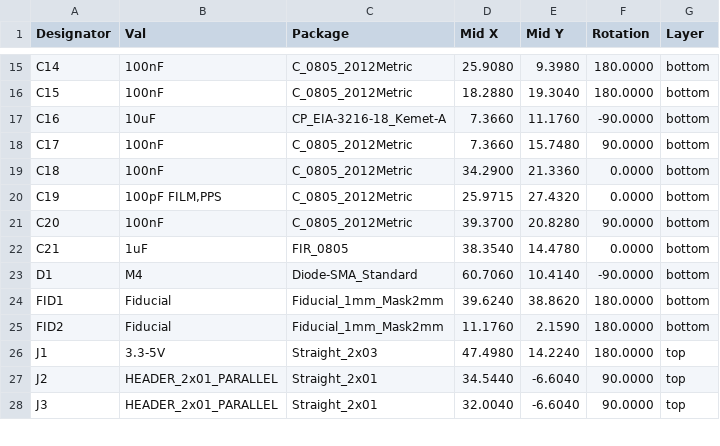
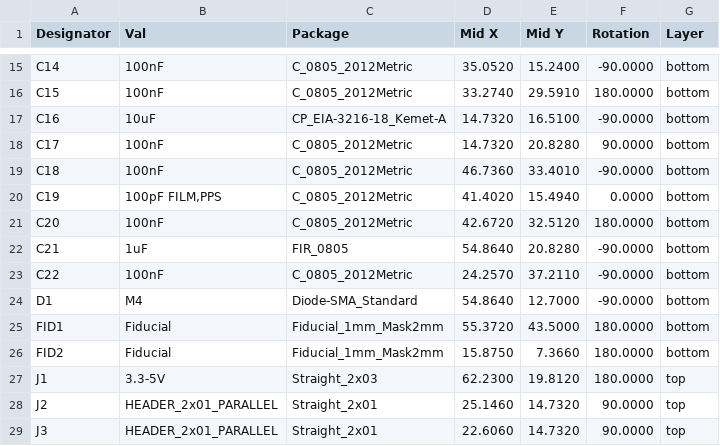
Before and after one commit to kaklik/PCRD07, a CSV file: hw/cam_profi/assembly/PnP/PCRD07_cpl_both_pos.csv, drawn as a sheet; only a part is shown, gaps mark what is left out; the diff covers the shown part only.

```diff
--- a/hw/cam_profi/assembly/PnP/PCRD07_cpl_both_pos.csv
+++ b/hw/cam_profi/assembly/PnP/PCRD07_cpl_both_pos.csv
@@ -15,14 +15,15 @@ Designator,Val,Package,Mid X,Mid Y,Rotation,Layer
-"C14","100nF","C_0805_2012Metric",25.9080,9.3980,180.0000,bottom
-"C15","100nF","C_0805_2012Metric",18.2880,19.3040,180.0000,bottom
-"C16","10uF","CP_EIA-3216-18_Kemet-A",7.3660,11.1760,-90.0000,bottom
-"C17","100nF","C_0805_2012Metric",7.3660,15.7480,90.0000,bottom
-"C18","100nF","C_0805_2012Metric",34.2900,21.3360,0.0000,bottom
-"C19","100pF FILM,PPS","C_0805_2012Metric",25.9715,27.4320,0.0000,bottom
-"C20","100nF","C_0805_2012Metric",39.3700,20.8280,90.0000,bottom
-"C21","1uF","FIR_0805",38.3540,14.4780,0.0000,bottom
-"D1","M4","Diode-SMA_Standard",60.7060,10.4140,-90.0000,bottom
-"FID1","Fiducial","Fiducial_1mm_Mask2mm",39.6240,38.8620,180.0000,bottom
-"FID2","Fiducial","Fiducial_1mm_Mask2mm",11.1760,2.1590,180.0000,bottom
-"J1","3.3-5V","Straight_2x03",47.4980,14.2240,180.0000,top
-"J2","HEADER_2x01_PARALLEL","Straight_2x01",34.5440,-6.6040,90.0000,top
-"J3","HEADER_2x01_PARALLEL","Straight_2x01",32.0040,-6.6040,90.0000,top
+"C14","100nF","C_0805_2012Metric",35.0520,15.2400,-90.0000,bottom
+"C15","100nF","C_0805_2012Metric",33.2740,29.5910,180.0000,bottom
+"C16","10uF","CP_EIA-3216-18_Kemet-A",14.7320,16.5100,-90.0000,bottom
+"C17","100nF","C_0805_2012Metric",14.7320,20.8280,90.0000,bottom
+"C18","100nF","C_0805_2012Metric",46.7360,33.4010,-90.0000,bottom
+"C19","100pF FILM,PPS","C_0805_2012Metric",41.4020,15.4940,0.0000,bottom
+"C20","100nF","C_0805_2012Metric",42.6720,32.5120,180.0000,bottom
+"C21","1uF","FIR_0805",54.8640,20.8280,-90.0000,bottom
+"C22","100nF","C_0805_2012Metric",24.2570,37.2110,-90.0000,bottom
+"D1","M4","Diode-SMA_Standard",54.8640,12.7000,-90.0000,bottom
+"FID1","Fiducial","Fiducial_1mm_Mask2mm",55.3720,43.5000,180.0000,bottom
+"FID2","Fiducial","Fiducial_1mm_Mask2mm",15.8750,7.3660,180.0000,bottom
+"J1","3.3-5V","Straight_2x03",62.2300,19.8120,180.0000,top
+"J2","HEADER_2x01_PARALLEL","Straight_2x01",25.1460,14.7320,90.0000,top
+"J3","HEADER_2x01_PARALLEL","Straight_2x01",22.6060,14.7320,90.0000,top
```
Also changed, not shown: 116 edited cells elsewhere in this file, hw/cam_profi/assembly/PCRD07-bom.csv, hw/cam_profi/assembly/PCRD07-bom_nogroup.csv, 42 other files.
